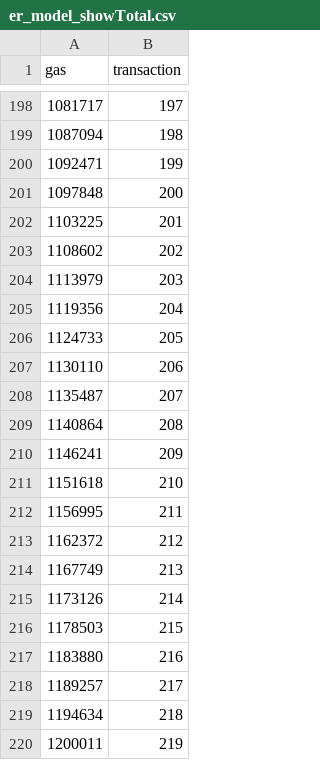
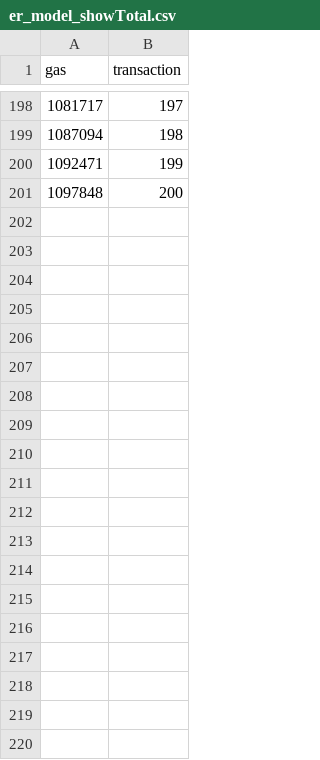
Before and after one commit to gmurayama/pgc, a CSV file: data/csv/er_model_showTotal.csv, drawn as a sheet; only a part is shown, gaps mark what is left out; the diff covers the shown part only.

Commit message:
new benchmark data

```diff
--- a/data/csv/er_model_showTotal.csv
+++ b/data/csv/er_model_showTotal.csv
@@ -201,20 +201 @@ gas;transaction
 1097848;200
-1103225;201
-1108602;202
-1113979;203
-1119356;204
-1124733;205
-1130110;206
-1135487;207
-1140864;208
-1146241;209
-1151618;210
-1156995;211
-1162372;212
-1167749;213
-1173126;214
-1178503;215
-1183880;216
-1189257;217
-1194634;218
-1200011;219
```
Also changed, not shown: 31 removed rows elsewhere in this file, data/csv/er_model_addProduct.csv, 9 other files.
